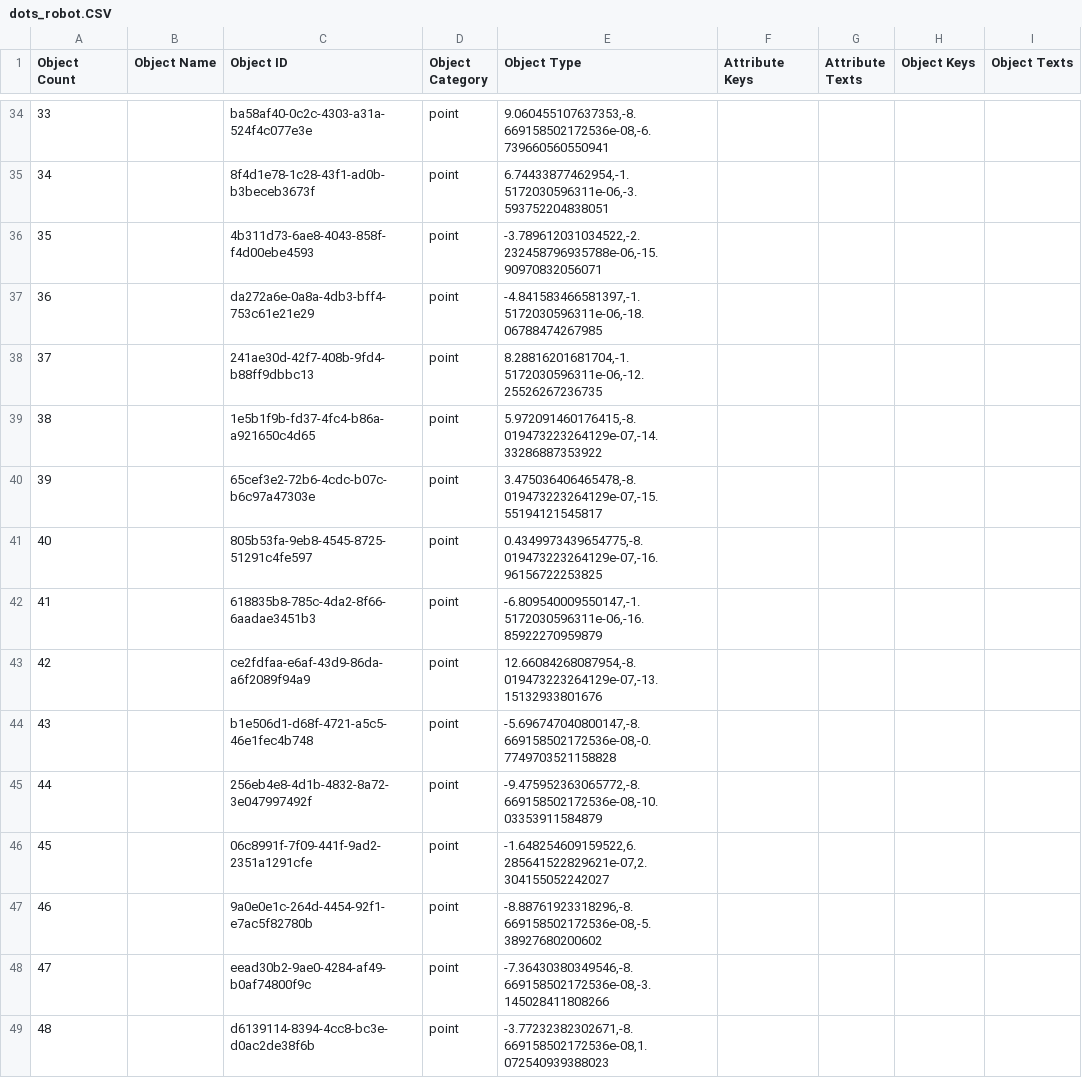
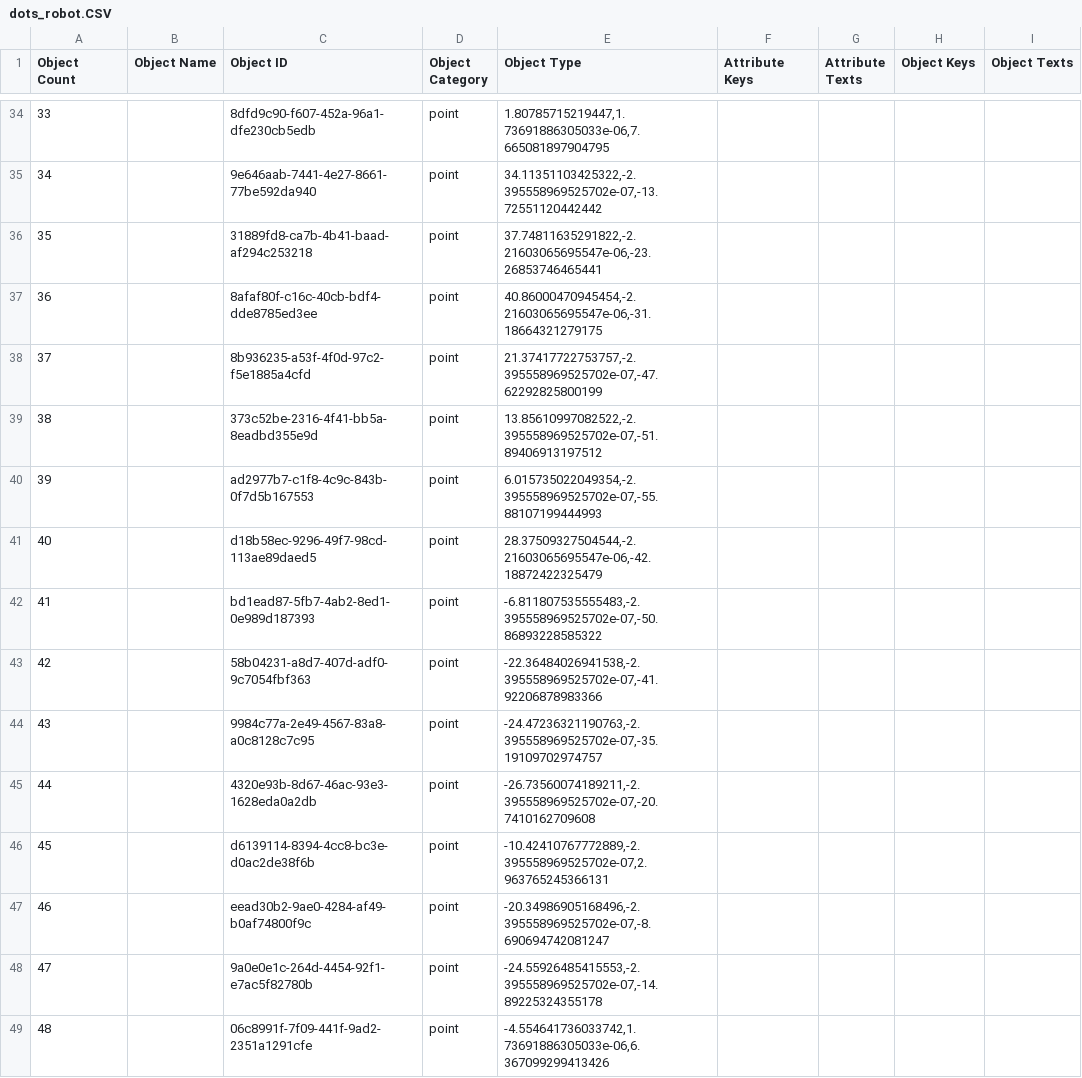
Before and after one commit to ganitgold/pattern, a CSV file: dots_robot.CSV, drawn as a sheet; only a part is shown, gaps mark what is left out; the diff covers the shown part only.

```diff
--- a/dots_robot.CSV
+++ b/dots_robot.CSV
@@ -34,16 +34,16 @@
-"33","","ba58af40-0c2c-4303-a31a-524f4c077e3e","point","9.060455107637353,-8.669158502172536e-08,-6.739660560550941"
-"34","","8f4d1e78-1c28-43f1-ad0b-b3beceb3673f","point","6.74433877462954,-1.5172030596311e-06,-3.593752204838051"
-"35","","4b311d73-6ae8-4043-858f-f4d00ebe4593","point","-3.789612031034522,-2.232458796935788e-06,-15.90970832056071"
-"36","","da272a6e-0a8a-4db3-bff4-753c61e21e29","point","-4.841583466581397,-1.5172030596311e-06,-18.06788474267985"
-"37","","241ae30d-42f7-408b-9fd4-b88ff9dbbc13","point","8.28816201681704,-1.5172030596311e-06,-12.25526267236735"
-"38","","1e5b1f9b-fd37-4fc4-b86a-a921650c4d65","point","5.972091460176415,-8.019473223264129e-07,-14.33286887353922"
-"39","","65cef3e2-72b6-4cdc-b07c-b6c97a47303e","point","3.475036406465478,-8.019473223264129e-07,-15.55194121545817"
-"40","","805b53fa-9eb8-4545-8725-51291c4fe597","point","0.4349973439654775,-8.019473223264129e-07,-16.96156722253825"
-"41","","618835b8-785c-4da2-8f66-6aadae3451b3","point","-6.809540009550147,-1.5172030596311e-06,-16.85922270959879"
-"42","","ce2fdfaa-e6af-43d9-86da-a6f2089f94a9","point","12.66084268087954,-8.019473223264129e-07,-13.15132933801676"
-"43","","b1e506d1-d68f-4721-a5c5-46e1fec4b748","point","-5.696747040800147,-8.669158502172536e-08,-0.7749703521158828"
-"44","","256eb4e8-4d1b-4832-8a72-3e047997492f","point","-9.475952363065772,-8.669158502172536e-08,-10.03353911584879"
-"45","","06c8991f-7f09-441f-9ad2-2351a1291cfe","point","-1.648254609159522,6.285641522829621e-07,2.304155052242027"
-"46","","9a0e0e1c-264d-4454-92f1-e7ac5f82780b","point","-8.88761923318296,-8.669158502172536e-08,-5.38927680200602"
-"47","","eead30b2-9ae0-4284-af49-b0af74800f9c","point","-7.36430380349546,-8.669158502172536e-08,-3.145028411808266"
-"48","","d6139114-8394-4cc8-bc3e-d0ac2de38f6b","point","-3.77232382302671,-8.669158502172536e-08,1.072540939388023"
+"33","","8dfd9c90-f607-452a-96a1-dfe230cb5edb","point","1.80785715219447,1.73691886305033e-06,7.665081897904795"
+"34","","9e646aab-7441-4e27-8661-77be592da940","point","34.11351103425322,-2.395558969525702e-07,-13.72551120442442"
+"35","","31889fd8-ca7b-4b41-baad-af294c253218","point","37.74811635291822,-2.21603065695547e-06,-23.26853746465441"
+"36","","8afaf80f-c16c-40cb-bdf4-dde8785ed3ee","point","40.86000470945454,-2.21603065695547e-06,-31.18664321279175"
+"37","","8b936235-a53f-4f0d-97c2-f5e1885a4cfd","point","21.37417722753757,-2.395558969525702e-07,-47.62292825800199"
+"38","","373c52be-2316-4f41-bb5a-8eadbd355e9d","point","13.85610997082522,-2.395558969525702e-07,-51.89406913197512"
+"39","","ad2977b7-c1f8-4c9c-843b-0f7d5b167553","point","6.015735022049354,-2.395558969525702e-07,-55.88107199444993"
+"40","","d18b58ec-9296-49f7-98cd-113ae89daed5","point","28.37509327504544,-2.21603065695547e-06,-42.18872422325479"
+"41","","bd1ead87-5fb7-4ab2-8ed1-0e989d187393","point","-6.811807535555483,-2.395558969525702e-07,-50.86893228585322"
+"42","","58b04231-a8d7-407d-adf0-9c7054fbf363","point","-22.36484026941538,-2.395558969525702e-07,-41.92206878983366"
+"43","","9984c77a-2e49-4567-83a8-a0c8128c7c95","point","-24.47236321190763,-2.395558969525702e-07,-35.19109702974757"
+"44","","4320e93b-8d67-46ac-93e3-1628eda0a2db","point","-26.73560074189211,-2.395558969525702e-07,-20.7410162709608"
+"45","","d6139114-8394-4cc8-bc3e-d0ac2de38f6b","point","-10.42410767772889,-2.395558969525702e-07,2.963765245366131"
+"46","","eead30b2-9ae0-4284-af49-b0af74800f9c","point","-20.34986905168496,-2.395558969525702e-07,-8.690694742081247"
+"47","","9a0e0e1c-264d-4454-92f1-e7ac5f82780b","point","-24.55926485415553,-2.395558969525702e-07,-14.89225324355178"
+"48","","06c8991f-7f09-441f-9ad2-2351a1291cfe","point","-4.554641736033742,1.73691886305033e-06,6.367099299413426"
```
Also changed, not shown: 152 edited cells elsewhere in this file.
